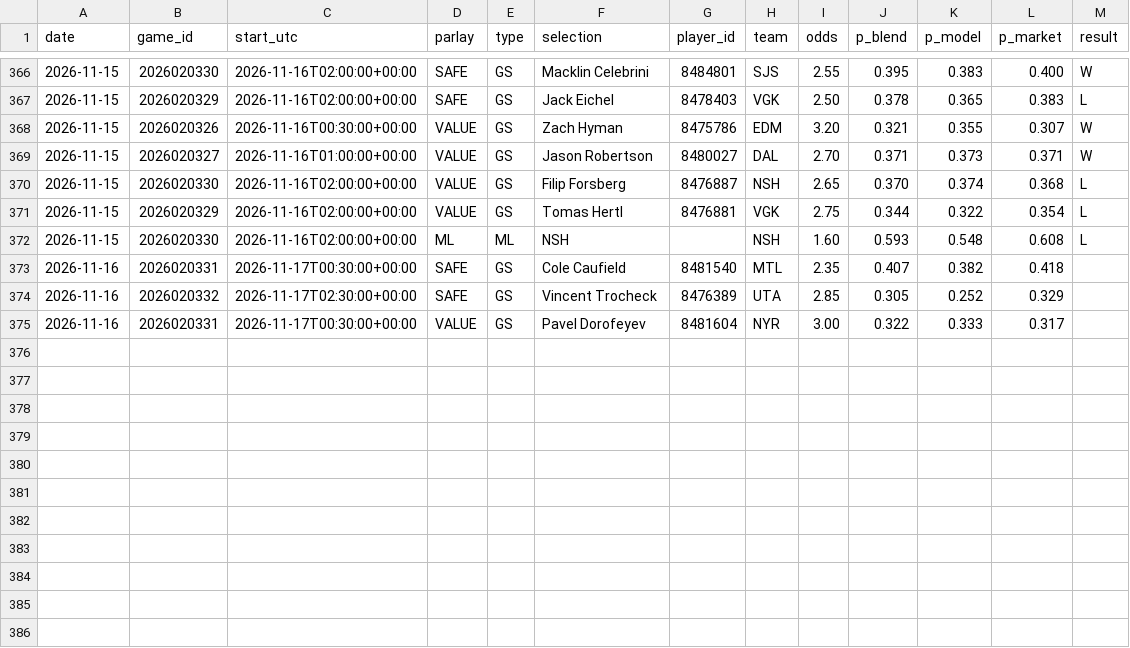
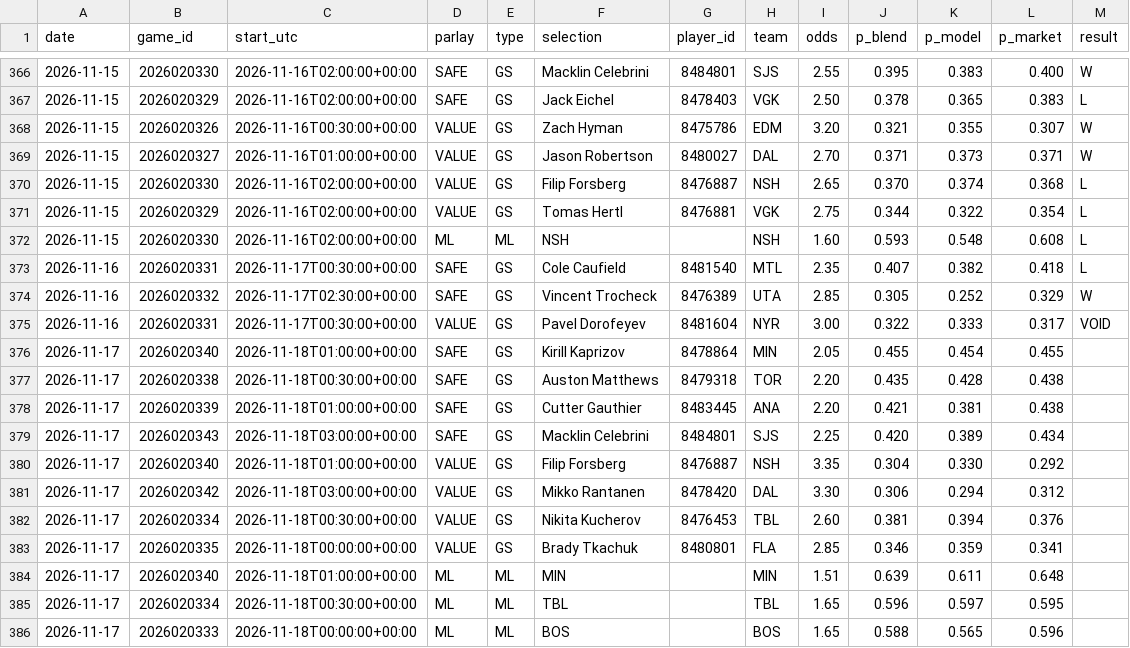
Before and after one commit to joshuajoshuajaja/jaja123, a CSV file: data/nhl/picks_log.csv, drawn as a sheet; only a part is shown, gaps mark what is left out.

```diff
--- a/data/nhl/picks_log.csv
+++ b/data/nhl/picks_log.csv
@@ -372,4 +372,15 @@ date,game_id,start_utc,parlay,type,selection,player_id,team,odds,p_blend,p_model
 2026-11-15,2026020330,2026-11-16T02:00:00+00:00,ML,ML,NSH,,NSH,1.60,0.593,0.548,0.608,L
-2026-11-16,2026020331,2026-11-17T00:30:00+00:00,SAFE,GS,Cole Caufield,8481540,MTL,2.35,0.407,0.382,0.418,
-2026-11-16,2026020332,2026-11-17T02:30:00+00:00,SAFE,GS,Vincent Trocheck,8476389,UTA,2.85,0.305,0.252,0.329,
-2026-11-16,2026020331,2026-11-17T00:30:00+00:00,VALUE,GS,Pavel Dorofeyev,8481604,NYR,3.00,0.322,0.333,0.317,
+2026-11-16,2026020331,2026-11-17T00:30:00+00:00,SAFE,GS,Cole Caufield,8481540,MTL,2.35,0.407,0.382,0.418,L
+2026-11-16,2026020332,2026-11-17T02:30:00+00:00,SAFE,GS,Vincent Trocheck,8476389,UTA,2.85,0.305,0.252,0.329,W
+2026-11-16,2026020331,2026-11-17T00:30:00+00:00,VALUE,GS,Pavel Dorofeyev,8481604,NYR,3.00,0.322,0.333,0.317,VOID
+2026-11-17,2026020340,2026-11-18T01:00:00+00:00,SAFE,GS,Kirill Kaprizov,8478864,MIN,2.05,0.455,0.454,0.455,
+2026-11-17,2026020338,2026-11-18T00:30:00+00:00,SAFE,GS,Auston Matthews,8479318,TOR,2.20,0.435,0.428,0.438,
+2026-11-17,2026020339,2026-11-18T01:00:00+00:00,SAFE,GS,Cutter Gauthier,8483445,ANA,2.20,0.421,0.381,0.438,
+2026-11-17,2026020343,2026-11-18T03:00:00+00:00,SAFE,GS,Macklin Celebrini,8484801,SJS,2.25,0.420,0.389,0.434,
+2026-11-17,2026020340,2026-11-18T01:00:00+00:00,VALUE,GS,Filip Forsberg,8476887,NSH,3.35,0.304,0.330,0.292,
+2026-11-17,2026020342,2026-11-18T03:00:00+00:00,VALUE,GS,Mikko Rantanen,8478420,DAL,3.30,0.306,0.294,0.312,
+2026-11-17,2026020334,2026-11-18T00:30:00+00:00,VALUE,GS,Nikita Kucherov,8476453,TBL,2.60,0.381,0.394,0.376,
+2026-11-17,2026020335,2026-11-18T00:00:00+00:00,VALUE,GS,Brady Tkachuk,8480801,FLA,2.85,0.346,0.359,0.341,
+2026-11-17,2026020340,2026-11-18T01:00:00+00:00,ML,ML,MIN,,MIN,1.51,0.639,0.611,0.648,
+2026-11-17,2026020334,2026-11-18T00:30:00+00:00,ML,ML,TBL,,TBL,1.65,0.596,0.597,0.595,
+2026-11-17,2026020333,2026-11-18T00:00:00+00:00,ML,ML,BOS,,BOS,1.65,0.588,0.565,0.596,
```
Also changed, not shown: 2 other files.
